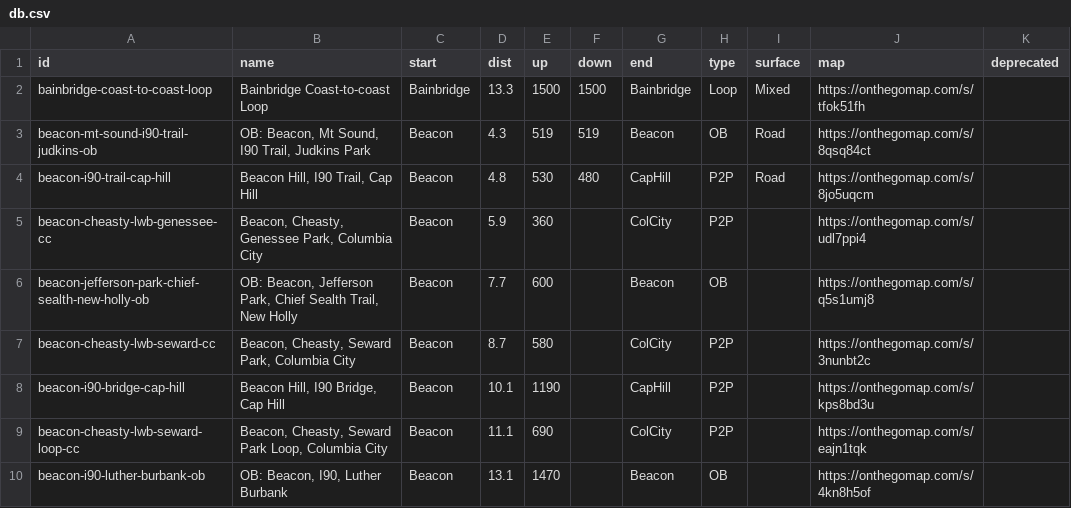
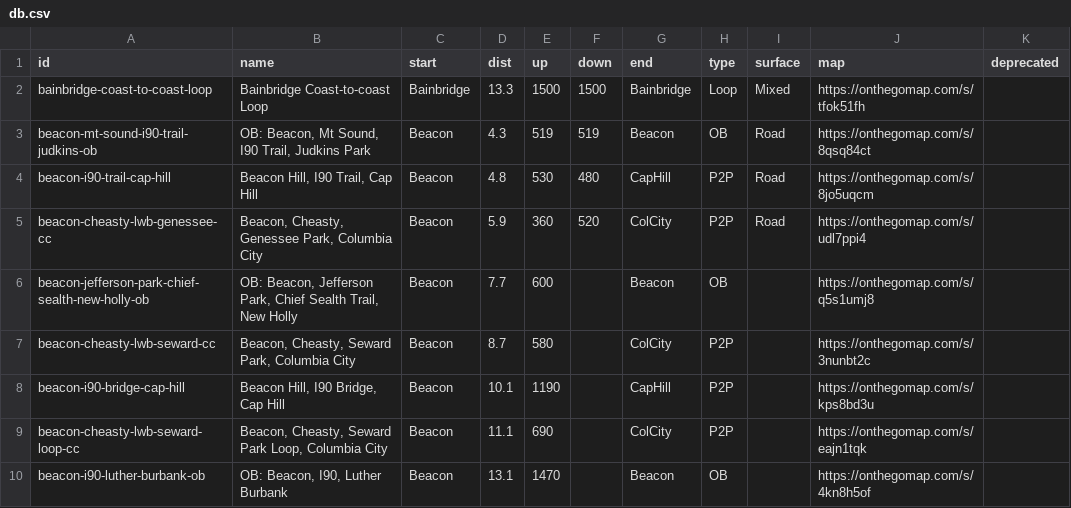
Before and after one commit to raceconditionrunning/raceconditionrunning.github.io, a CSV file: routes/db.csv, drawn as a sheet; only a part is shown.

Commit message:
another one

```diff
--- a/routes/db.csv
+++ b/routes/db.csv
@@ -4,3 +4,3 @@
 "beacon-i90-trail-cap-hill","Beacon Hill, I90 Trail, Cap Hill","Beacon","4.8","530","480","CapHill","P2P","Road","https://onthegomap.com/s/8jo5uqcm",""
-"beacon-cheasty-lwb-genessee-cc","Beacon, Cheasty, Genessee Park, Columbia City","Beacon","5.9","360","","ColCity","P2P","","https://onthegomap.com/s/udl7ppi4",""
+"beacon-cheasty-lwb-genessee-cc","Beacon, Cheasty, Genessee Park, Columbia City","Beacon","5.9","360","520","ColCity","P2P","Road","https://onthegomap.com/s/udl7ppi4",""
 "beacon-jefferson-park-chief-sealth-new-holly-ob","OB: Beacon, Jefferson Park, Chief Sealth Trail, New Holly","Beacon","7.7","600","","Beacon","OB","","https://onthegomap.com/s/q5s1umj8",""
```
